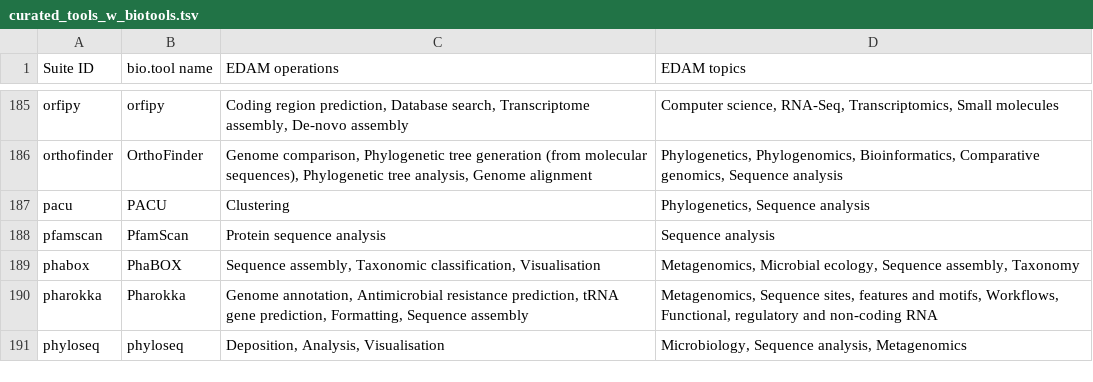
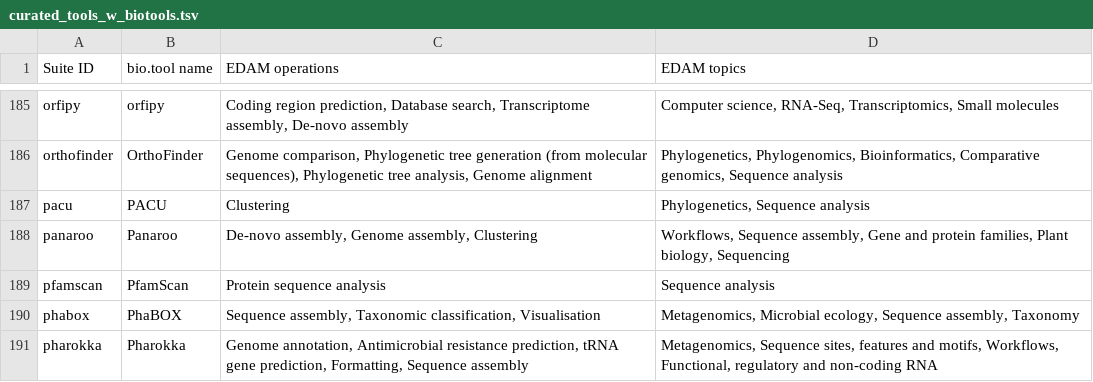
Before and after one commit to galaxyproject/galaxy_codex, a TSV file: communities/microgalaxy/resources/curated_tools_w_biotools.tsv, drawn as a sheet; only a part is shown, gaps mark what is left out; the shorter side is filled out with more unchanged rows.

```diff
--- a/communities/microgalaxy/resources/curated_tools_w_biotools.tsv
+++ b/communities/microgalaxy/resources/curated_tools_w_biotools.tsv
@@ -187,2 +187,3 @@ orthofinder	OrthoFinder	Genome comparison, Phylogenetic tree generation (from mo
 pacu	PACU	Clustering	Phylogenetics, Sequence analysis
+panaroo	Panaroo	De-novo assembly, Genome assembly, Clustering	Workflows, Sequence assembly, Gene and protein families, Plant biology, Sequencing
 pfamscan	PfamScan	Protein sequence analysis	Sequence analysis
```
Also changed, not shown: communities/all/resources/tools.tsv, communities/microgalaxy/metadata/tool_status.tsv, 19 other files.
